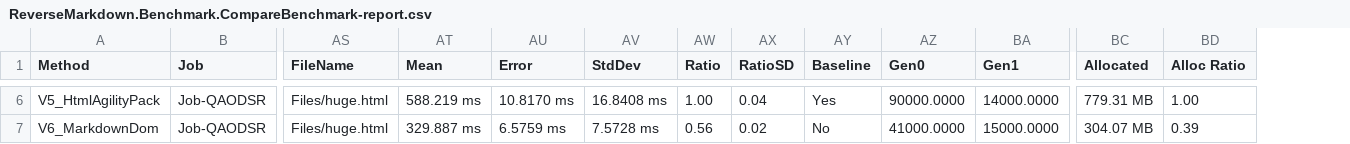
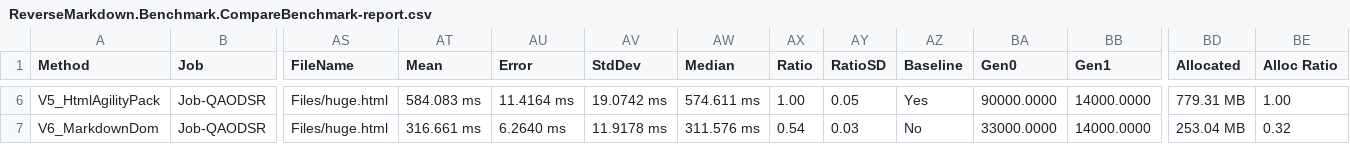
Before and after one commit to mysticmind/reversemarkdown-net, a CSV file: BenchmarkDotNet.Artifacts/results/ReverseMarkdown.Benchmark.CompareBenchmark-report.csv, drawn as a sheet; only a part is shown, gaps mark what is left out; addresses are those after the commit; the diff covers the shown part only; the diff names each change by its address in the sheet, - before the commit and + after, or states it on an @@ line.

Commit message:
perf: reduce v6 markdown dom allocations

```diff
--- a/BenchmarkDotNet.Artifacts/results/ReverseMarkdown.Benchmark.CompareBenchmark-report.csv
+++ b/BenchmarkDotNet.Artifacts/results/ReverseMarkdown.Benchmark.CompareBenchmark-report.csv
+column AW (Median), rows 6-7: 574.611 ms | 311.576 ms
-AT6 (Mean): 588.219 ms
+AT6 (Mean): 584.083 ms
-AU6 (Error): 10.8170 ms
+AU6 (Error): 11.4164 ms
-AV6 (StdDev): 16.8408 ms
+AV6 (StdDev): 19.0742 ms
-AY6 (RatioSD): 0.04
+AY6 (RatioSD): 0.05
-AT7 (Mean): 329.887 ms
+AT7 (Mean): 316.661 ms
-AU7 (Error): 6.5759 ms
+AU7 (Error): 6.2640 ms
-AV7 (StdDev): 7.5728 ms
+AV7 (StdDev): 11.9178 ms
-AX7 (Ratio): 0.56
+AX7 (Ratio): 0.54
-AY7 (RatioSD): 0.02
+AY7 (RatioSD): 0.03
-BA7 (Gen0): 41000.0000
+BA7 (Gen0): 33000.0000
-BB7 (Gen1): 15000.0000
+BB7 (Gen1): 14000.0000
-BD7 (Allocated): 304.07 MB
+BD7 (Allocated): 253.04 MB
-BE7 (Alloc Ratio): 0.39
+BE7 (Alloc Ratio): 0.32
```
Also changed, not shown: 30 edited cells elsewhere in this file, 9 other files.
